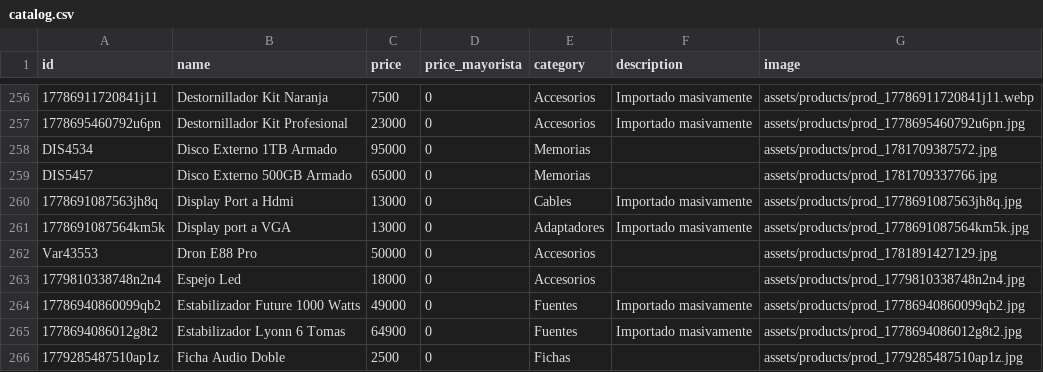
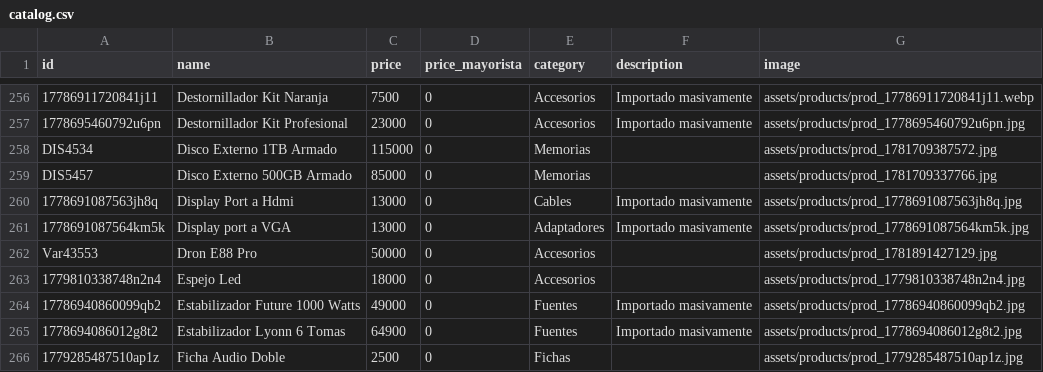
Before and after one commit to lucianodzienciol-hue/NexusGiga, a CSV file: web/catalog.csv, drawn as a sheet; only a part is shown, gaps mark what is left out.

```diff
--- a/web/catalog.csv
+++ b/web/catalog.csv
@@ -257,4 +257,4 @@
 "1778695460792u6pn","Destornillador Kit Profesional",23000,0,"Accesorios","Importado masivamente","assets/products/prod_1778695460792u6pn.jpg"
-"DIS4534","Disco Externo 1TB Armado",95000,0,"Memorias","","assets/products/prod_1781709387572.jpg"
-"DIS5457","Disco Externo 500GB Armado",65000,0,"Memorias","","assets/products/prod_1781709337766.jpg"
+"DIS4534","Disco Externo 1TB Armado",115000,0,"Memorias","","assets/products/prod_1781709387572.jpg"
+"DIS5457","Disco Externo 500GB Armado",85000,0,"Memorias","","assets/products/prod_1781709337766.jpg"
 "1778691087563jh8q","Display Port a Hdmi",13000,0,"Cables","Importado masivamente","assets/products/prod_1778691087563jh8q.jpg"
```
Also changed, not shown: 1 other file.
